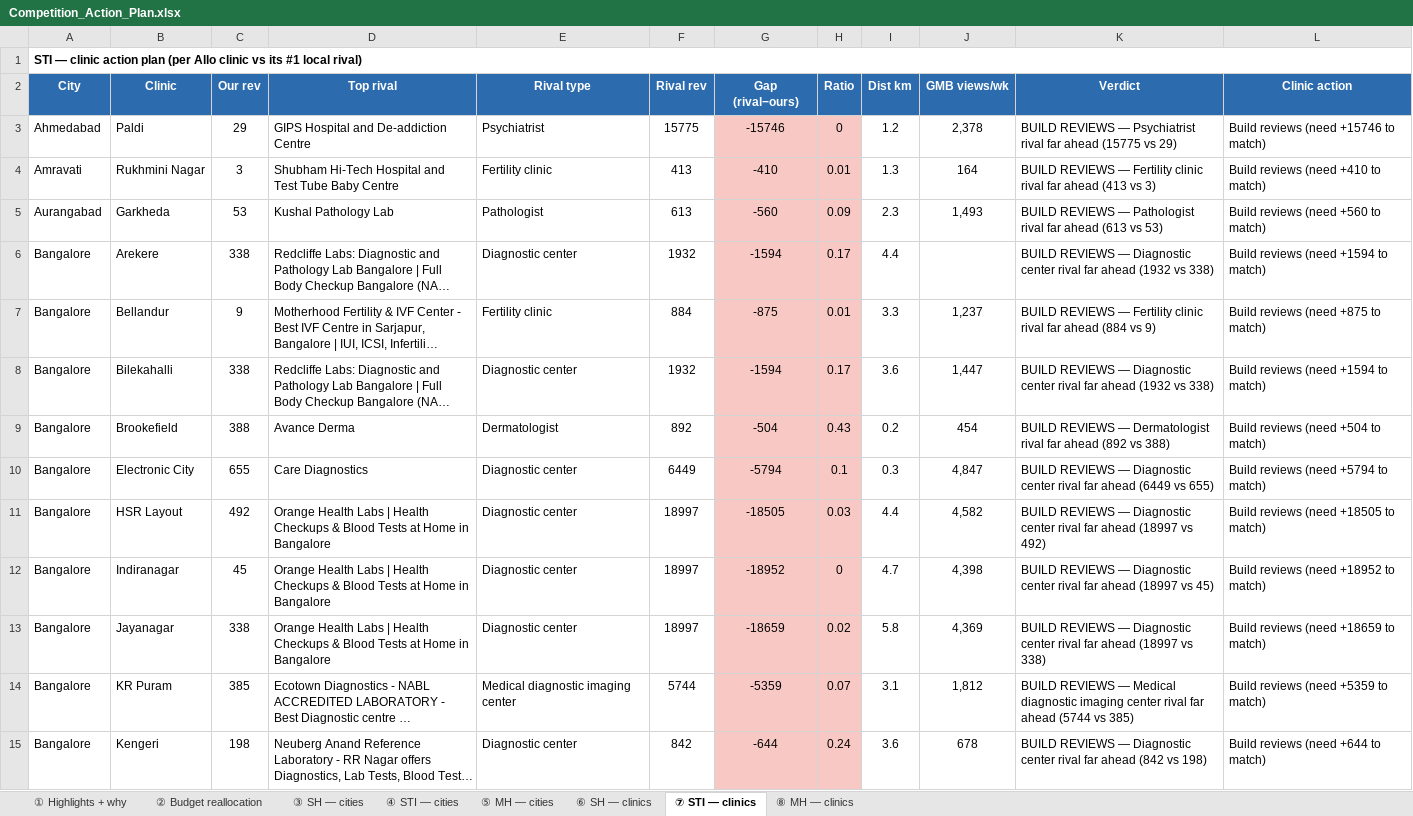
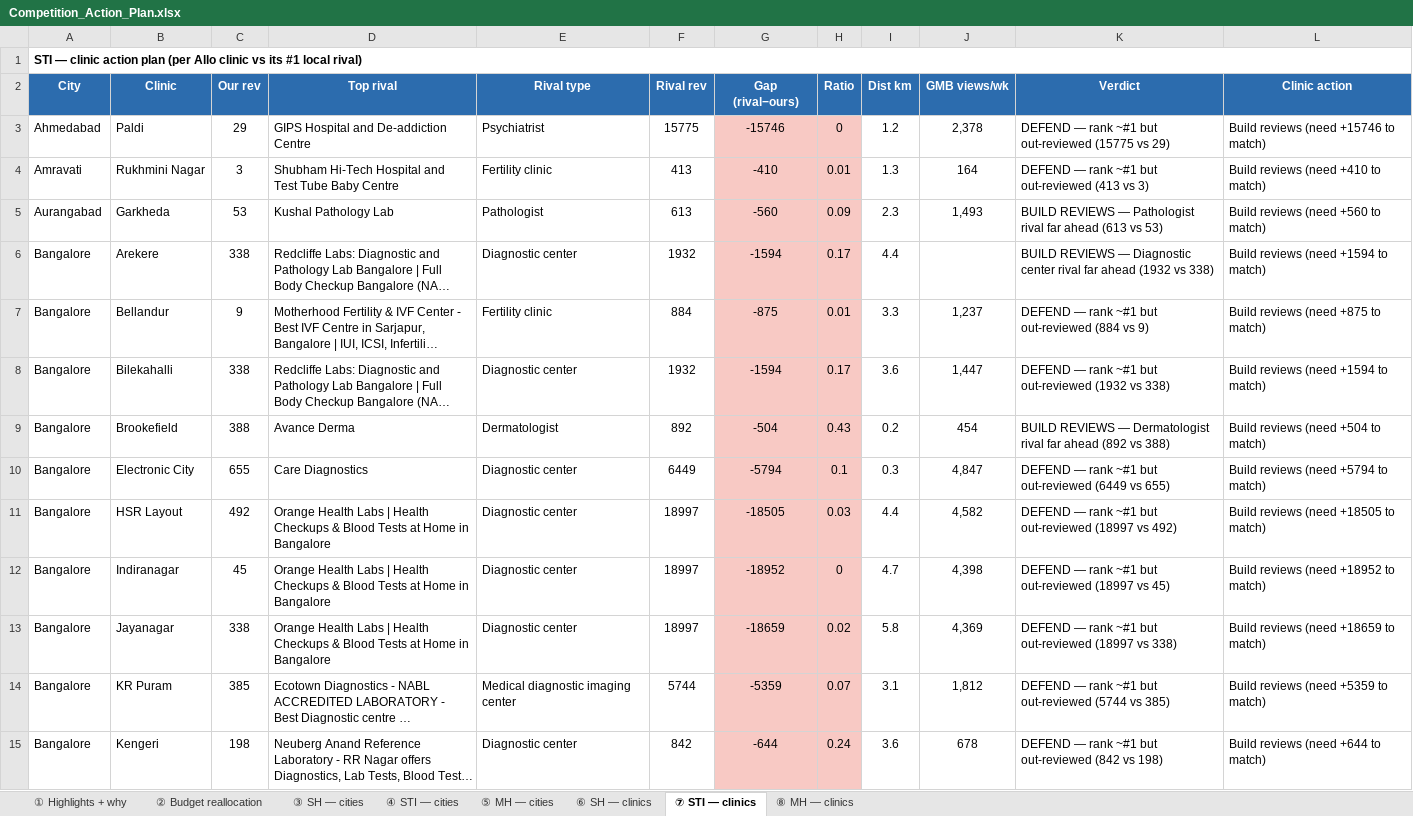
Before and after one commit to alishaparveen-cpu/holistic-demand-dashboard, an Excel workbook: Competition_Action_Plan.xlsx, sheet ⑦ STI — clinics, drawn as a sheet; only a part is shown; long unchanged cells end in …; values as stored, in another font and other column widths than the file's, no borders; the diff covers the shown part only; the diff names each change by its address in the sheet, - before the commit and + after, or states it on an @@ line.

```diff
--- a/Competition_Action_Plan.xlsx (sheet ⑦ STI — clinics)
+++ b/Competition_Action_Plan.xlsx (sheet ⑦ STI — clinics)
-K3 (Verdict): BUILD REVIEWS — Psychiatrist rival far ahead (15775 vs…
+K3 (Verdict): DEFEND — rank ~#1 but out-reviewed (15775 vs…
-K4 (Verdict): BUILD REVIEWS — Fertility clinic rival far ahead (413 vs…
+K4 (Verdict): DEFEND — rank ~#1 but out-reviewed (413 vs…
-K7 (Verdict): BUILD REVIEWS — Fertility clinic rival far ahead (884 vs…
+K7 (Verdict): DEFEND — rank ~#1 but out-reviewed (884 vs…
-K8 (Verdict): BUILD REVIEWS — Diagnostic center rival far ahead (1932 vs…
+K8 (Verdict): DEFEND — rank ~#1 but out-reviewed (1932 vs…
-K10 (Verdict): BUILD REVIEWS — Diagnostic center rival far ahead (6449 vs…
+K10 (Verdict): DEFEND — rank ~#1 but out-reviewed (6449 vs…
-K11 (Verdict): BUILD REVIEWS — Diagnostic center rival far ahead (18997 vs…
+K11 (Verdict): DEFEND — rank ~#1 but out-reviewed (18997 vs…
-K12 (Verdict): BUILD REVIEWS — Diagnostic center rival far ahead (18997 vs…
+K12 (Verdict): DEFEND — rank ~#1 but out-reviewed (18997 vs…
-K13 (Verdict): BUILD REVIEWS — Diagnostic center rival far ahead (18997 vs…
+K13 (Verdict): DEFEND — rank ~#1 but out-reviewed (18997 vs…
-K14 (Verdict): BUILD REVIEWS — Medical diagnostic imaging center rival far ahead (5744 vs…
+K14 (Verdict): DEFEND — rank ~#1 but out-reviewed (5744 vs…
-K15 (Verdict): BUILD REVIEWS — Diagnostic center rival far ahead (842 vs…
+K15 (Verdict): DEFEND — rank ~#1 but out-reviewed (842 vs…
```
Also changed, not shown: 53 edited cells elsewhere in this sheet, sheet ⑥ SH — clinics, sheet ① Highlights + why, sheet ④ STI — cities, sheet ③ SH — cities, sheet ⑧ MH — clinics, sheet ⑤ MH — cities, 3 other files.
